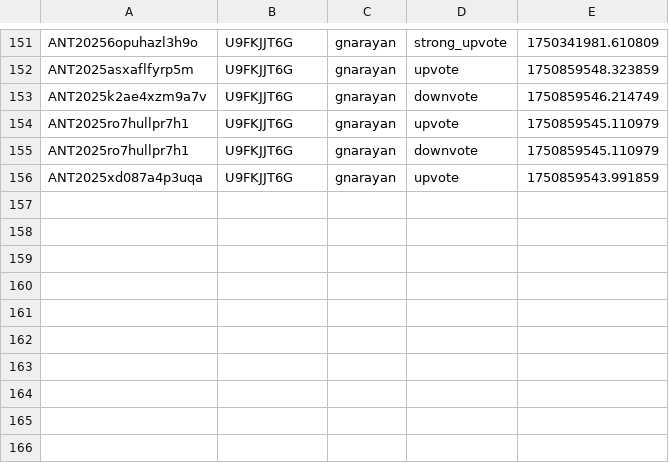
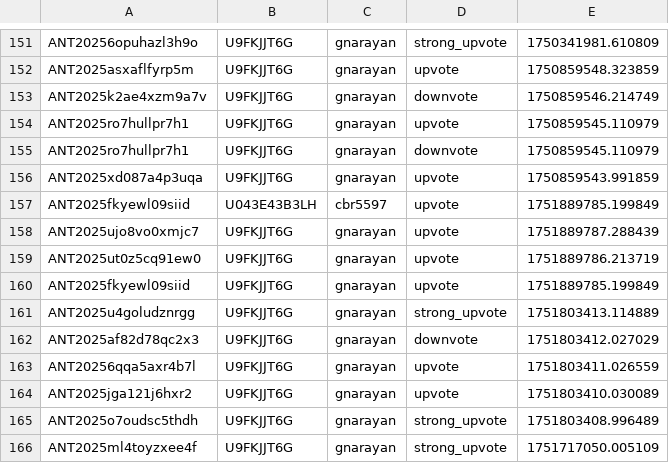
Before and after one commit to VTDA-Group/antares-filter-slackbots, a CSV file: data/LAISS_anomalies/voting_history.csv, drawn as a sheet; only a part is shown, gaps mark what is left out; the diff names each change by its address in the sheet, - before the commit and + after, or states it on an @@ line.

```diff
--- a/data/LAISS_anomalies/voting_history.csv
+++ b/data/LAISS_anomalies/voting_history.csv
+row 157: ANT2025fkyewl09siid | U043E43B3LH | cbr5597 | upvote | 1751889785.199849
+row 158: ANT2025ujo8vo0xmjc7 | U9FKJJT6G | gnarayan | upvote | 1751889787.288439
+row 159: ANT2025ut0z5cq91ew0 | U9FKJJT6G | gnarayan | upvote | 1751889786.213719
+row 160: ANT2025fkyewl09siid | U9FKJJT6G | gnarayan | upvote | 1751889785.199849
+row 161: ANT2025u4goludznrgg | U9FKJJT6G | gnarayan | strong_upvote | 1751803413.114889
+row 162: ANT2025af82d78qc2x3 | U9FKJJT6G | gnarayan | downvote | 1751803412.027029
+row 163: ANT20256qqa5axr4b7l | U9FKJJT6G | gnarayan | upvote | 1751803411.026559
+row 164: ANT2025jga121j6hxr2 | U9FKJJT6G | gnarayan | upvote | 1751803410.030089
+row 165: ANT2025o7oudsc5thdh | U9FKJJT6G | gnarayan | strong_upvote | 1751803408.996489
+row 166: ANT2025ml4toyzxee4f | U9FKJJT6G | gnarayan | strong_upvote | 1751717050.005109
```
Also changed, not shown: 1 other file.
